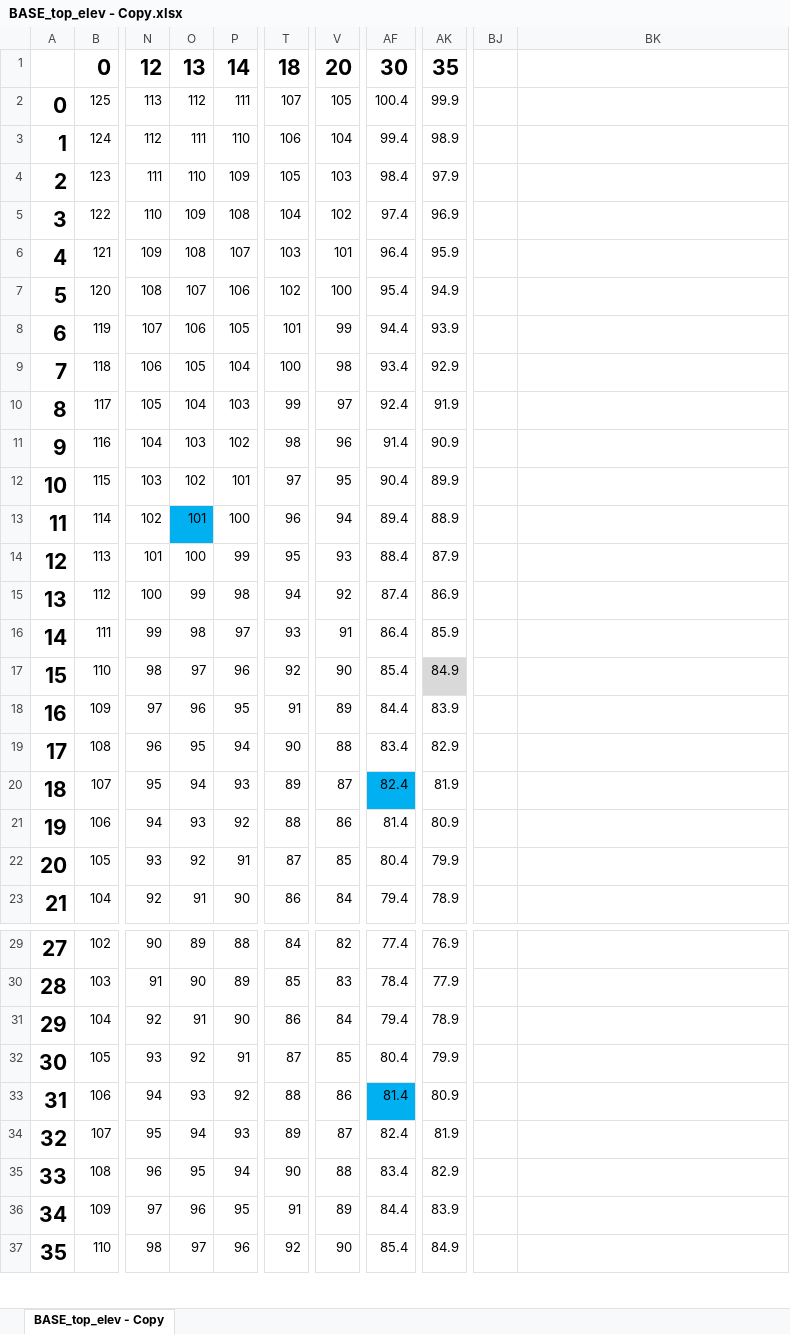
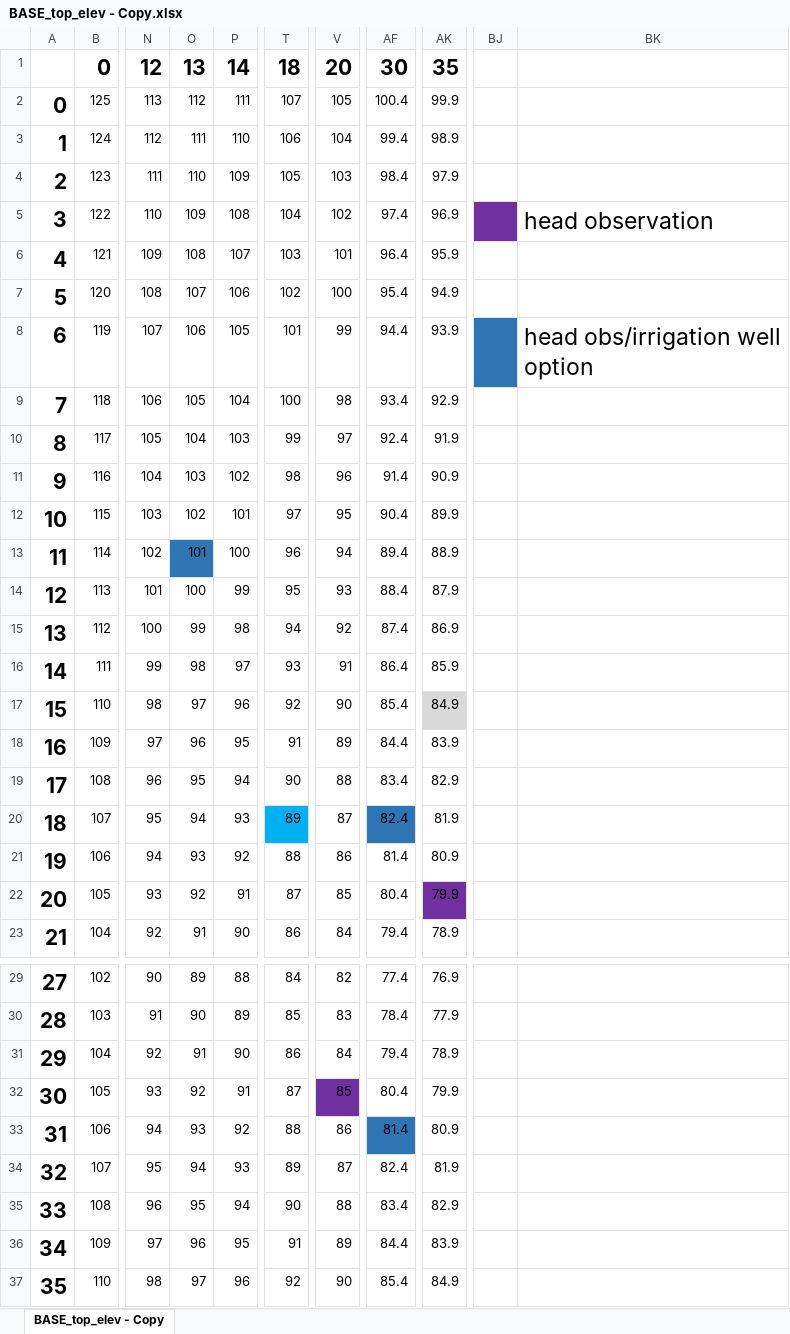
Before and after one commit to david-edu-morales/thesisCode_morales23, an Excel workbook: basinModel/BASE_top_elev - Copy.xlsx, sheet BASE_top_elev - Copy, drawn as a sheet; only a part is shown, gaps mark what is left out; values as stored, in another font and other column widths than the file's, no borders; charts and pictures and conditional formats not drawn; the diff names each change by its address in the sheet, - before the commit and + after, or states it on an @@ line.

Commit message:
Small edit: updated model map
Another small edit to the run ensemble code because there were duplicate options for the irrigation well location

```diff
--- a/basinModel/BASE_top_elev - Copy.xlsx (sheet BASE_top_elev - Copy)
+++ b/basinModel/BASE_top_elev - Copy.xlsx (sheet BASE_top_elev - Copy)
-BJ5 fill: none
+BJ5 fill: #7030A0
-BK5: (empty)
+BK5: head observation
-BJ8 fill: none
+BJ8 fill: #2E75B6
-BK8: (empty)
+BK8: head obs/irrigation well option
-O13 fill: #00B0F0
+O13 fill: #2E75B6
-T20 fill: none
+T20 fill: #00B0F0
-AF20 fill: #00B0F0
+AF20 fill: #2E75B6
-AK22 fill: none
+AK22 fill: #7030A0
-V32 fill: none
+V32 fill: #7030A0
-AF33 fill: #00B0F0
+AF33 fill: #2E75B6
```
Also changed, not shown: 1 other file.
